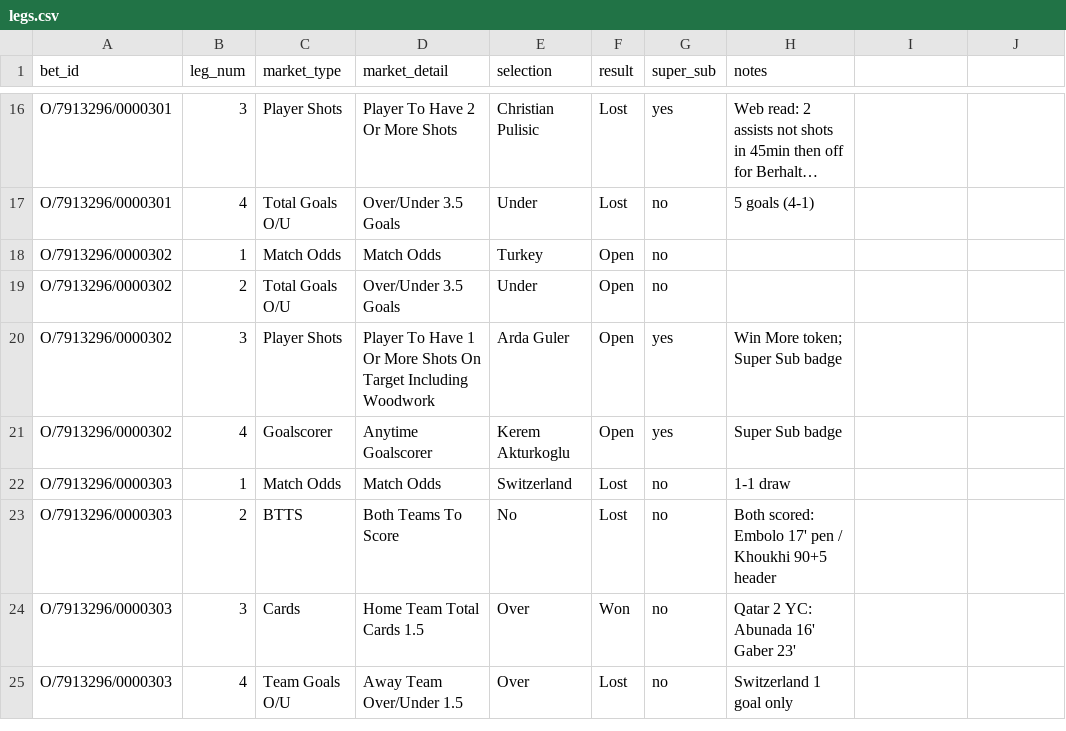
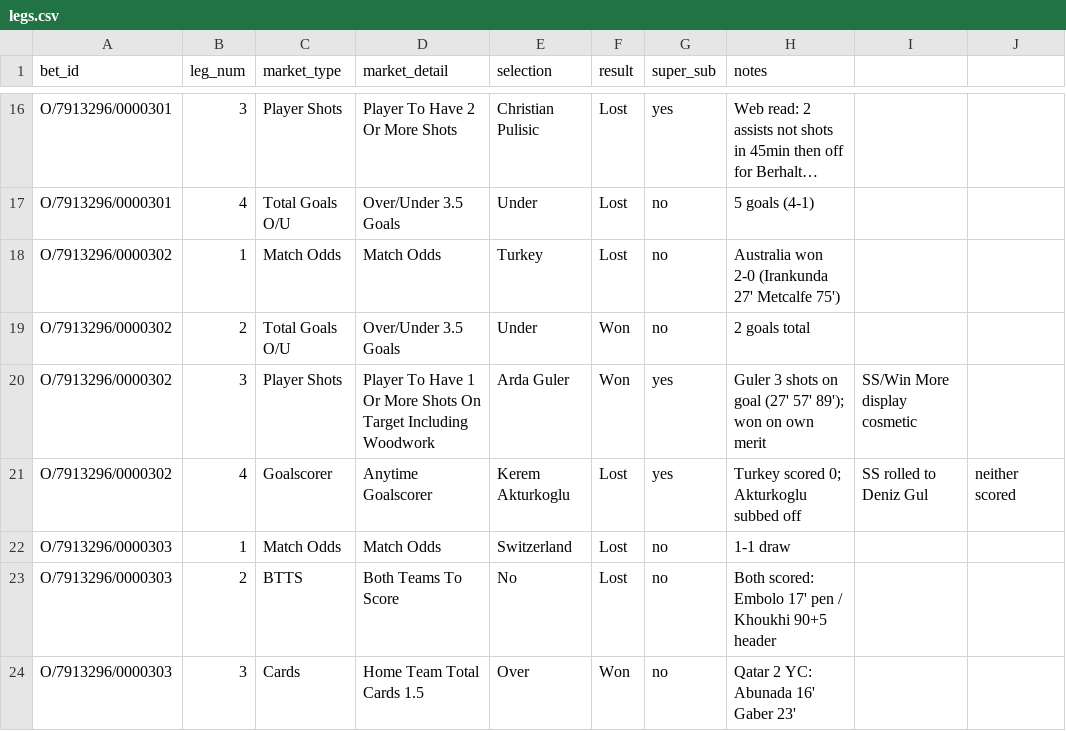
Before and after one commit to EmptyCornmeal/wc2026-bets, a CSV file: data/legs.csv, drawn as a sheet; only a part is shown, gaps mark what is left out; the shorter side is filled out with more unchanged rows; long unchanged cells end in …; the diff names each change by its address in the sheet, - before the commit and + after, or states it on an @@ line.

```diff
--- a/data/legs.csv
+++ b/data/legs.csv
-F18 (result): Open
+F18 (result): Lost
-H18 (notes): (empty)
+H18 (notes): Australia won 2-0 (Irankunda 27' Metcalfe 75')
-F19:F20 (result): Open
+F19:F20 (result): Won
-H19 (notes): (empty)
+H19 (notes): 2 goals total
-H20 (notes): Win More token; Super Sub badge
+H20 (notes): Guler 3 shots on goal (27' 57' 89'); won on own merit
-I20: (empty)
+I20: SS/Win More display cosmetic
-F21 (result): Open
+F21 (result): Lost
-H21 (notes): Super Sub badge
+H21 (notes): Turkey scored 0; Akturkoglu subbed off
-I21: (empty)
+I21: SS rolled to Deniz Gul
-J21: (empty)
+J21: neither scored
```
Also changed, not shown: data/bets.csv, 2 other files.
